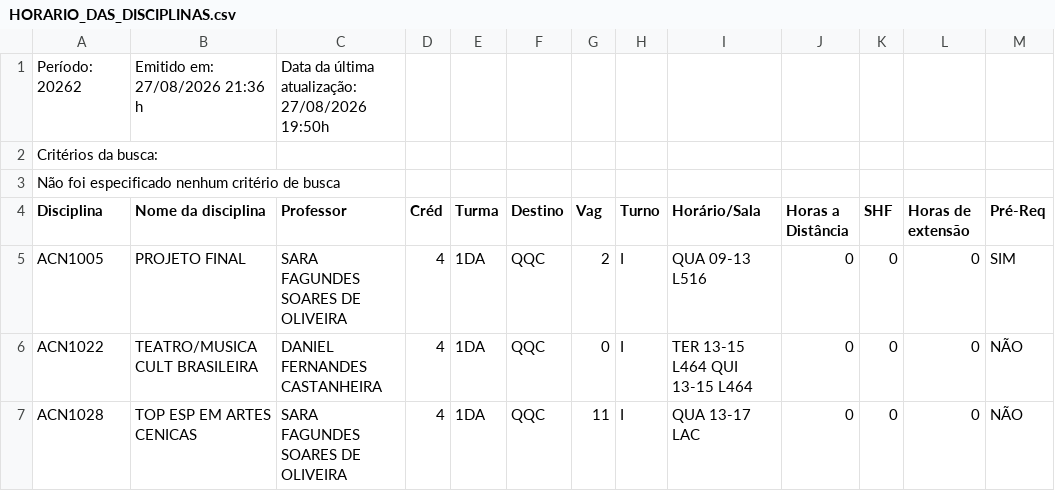
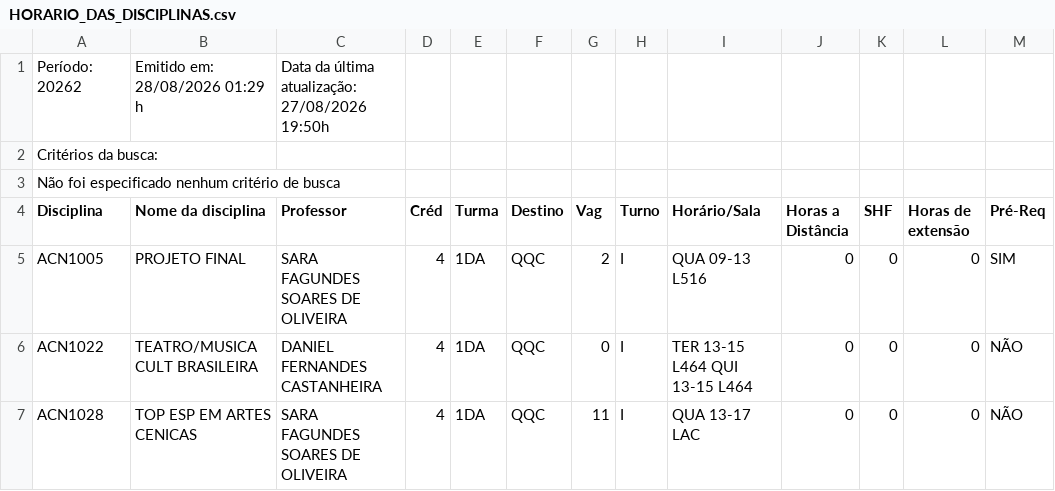
Before and after one commit to bentoemanuel/bentoemanuel.github.io, a CSV file: HORARIO_DAS_DISCIPLINAS.csv, drawn as a sheet; only a part is shown; the diff names each change by its address in the sheet, - before the commit and + after, or states it on an @@ line.

```diff
--- a/HORARIO_DAS_DISCIPLINAS.csv
+++ b/HORARIO_DAS_DISCIPLINAS.csv
-B1 (Nome da disciplina): Emitido em: 27/08/2026 21:36 h
+B1 (Nome da disciplina): Emitido em: 28/08/2026 01:29 h
```
